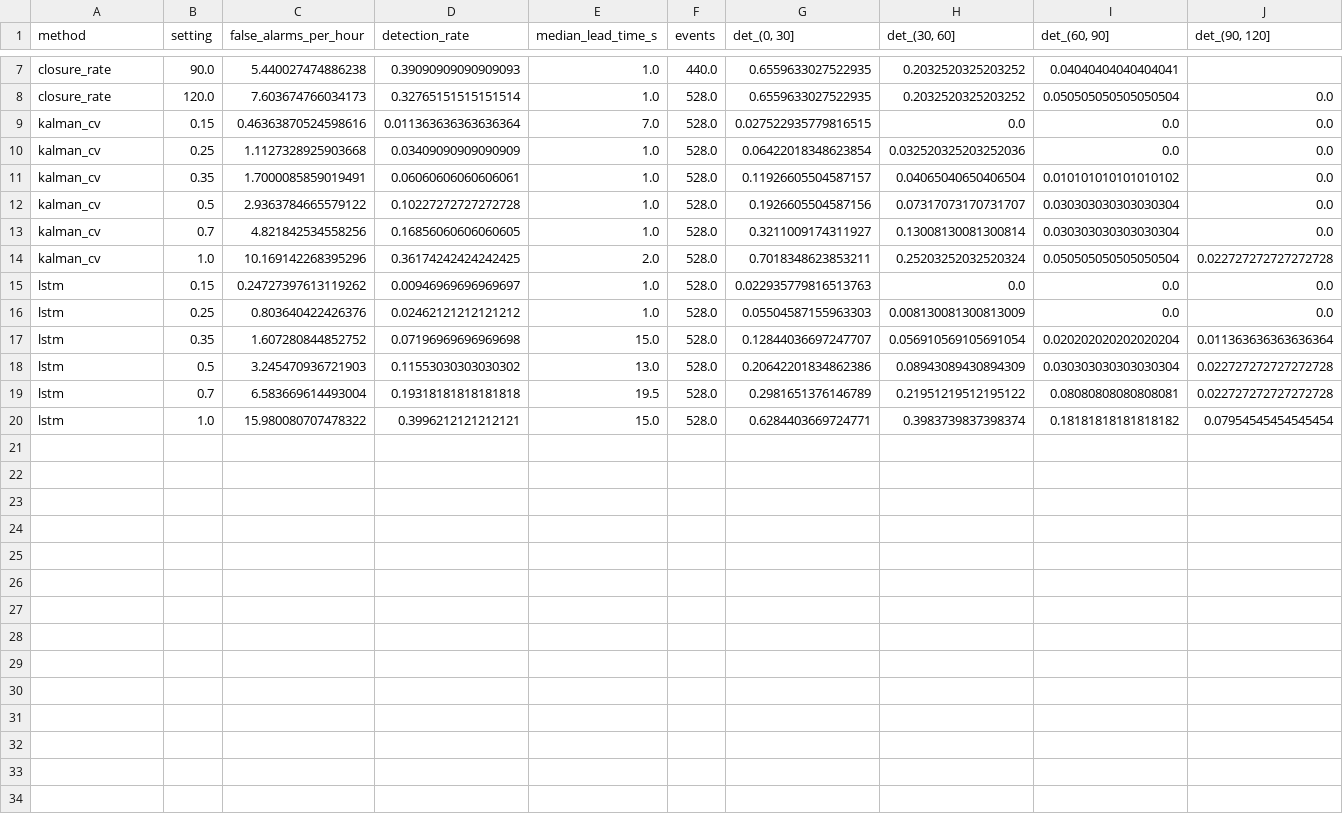
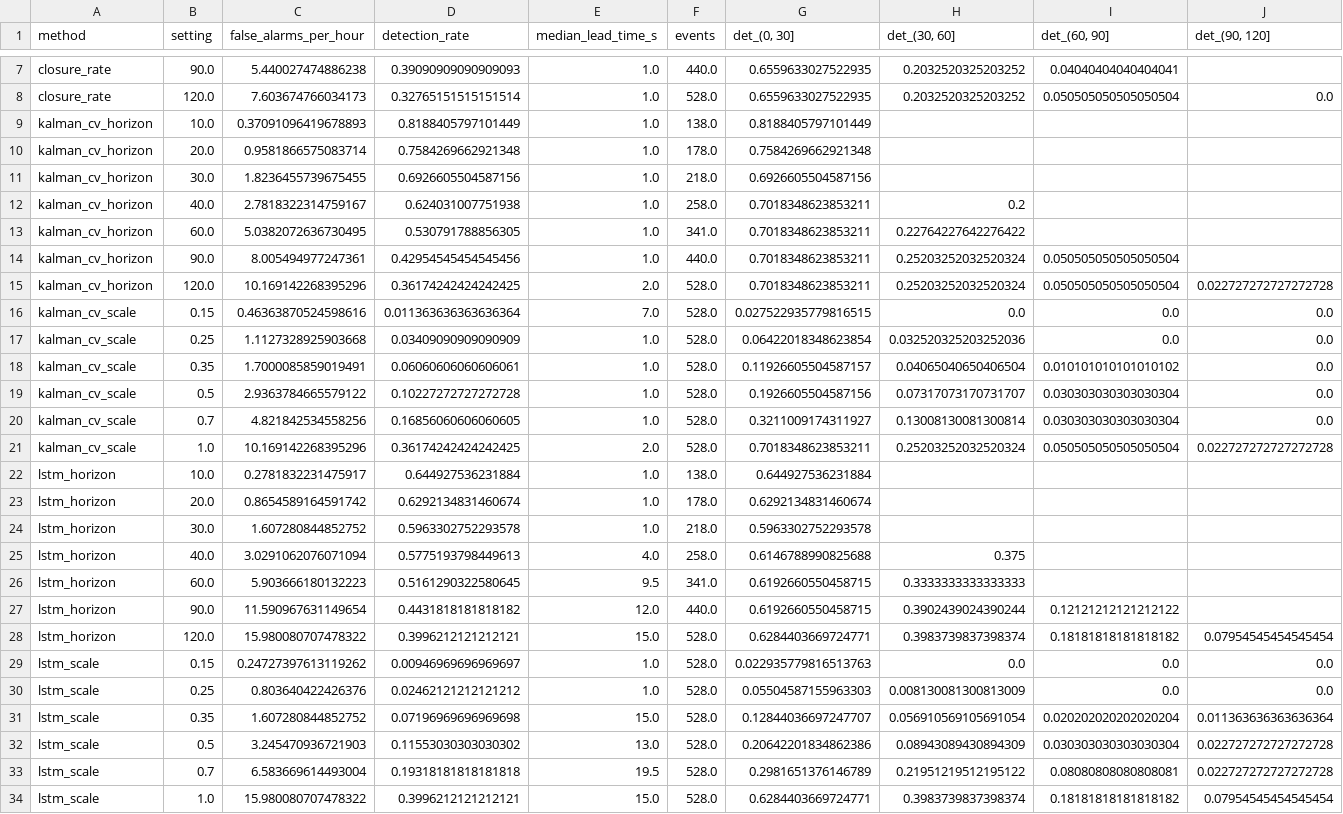
Before and after one commit to basharfkhan/pcas, a CSV file: artifacts/tradeoff.csv, drawn as a sheet; only a part is shown, gaps mark what is left out.

Commit message:
Rewrite the headline around matched false alarm rates
Detection rates read at different false alarm rates say nothing, so every method is now
swept over its own sensitivity knob and the results are read across at comparable budgets.

What the data supports: close in, physics wins, with Kalman best in the 0 to 30 s band at
0.702 and closure-rate alerting just behind, while the LSTM is slightly worse there because
it optimises average trajectory error, which ordinary cruise dominates. The learned model's
advantage is the 30 to 90 s band: at about 3 false alarms per hour it detects 0.375 of
conflicts arriving 30 to 60 s out, against 0.122 for closure-rate alerting at a lower rate,
and it is the only method with any detection beyond 90 s.

Also records the two corrections this section went through, because the method matters more
than the number: the 7-day sample overstated long-horizon detection, and the first
sensitivity knob (tightening the separation margin) produced a false negative by destroying
recall rather than trimming false alarms. Both knobs stay in tradeoff.csv.

The capacity result is in too: 14x the parameters buys 0.8 percent, so the bottleneck is
what the model can see, not how big it is, which is the argument for the social model.

```diff
--- a/artifacts/tradeoff.csv
+++ b/artifacts/tradeoff.csv
@@ -8,13 +8,27 @@ closure_rate,90.0,5.440027474886238,0.39090909090909093,1.0,440.0,0.655963302752
 closure_rate,120.0,7.603674766034173,0.32765151515151514,1.0,528.0,0.6559633027522935,0.2032520325203252,0.050505050505050504,0.0
-kalman_cv,0.15,0.46363870524598616,0.011363636363636364,7.0,528.0,0.027522935779816515,0.0,0.0,0.0
-kalman_cv,0.25,1.1127328925903668,0.03409090909090909,1.0,528.0,0.06422018348623854,0.032520325203252036,0.0,0.0
-kalman_cv,0.35,1.7000085859019491,0.06060606060606061,1.0,528.0,0.11926605504587157,0.04065040650406504,0.010101010101010102,0.0
-kalman_cv,0.5,2.9363784665579122,0.10227272727272728,1.0,528.0,0.1926605504587156,0.07317073170731707,0.030303030303030304,0.0
-kalman_cv,0.7,4.821842534558256,0.16856060606060605,1.0,528.0,0.3211009174311927,0.13008130081300814,0.030303030303030304,0.0
-kalman_cv,1.0,10.169142268395296,0.36174242424242425,2.0,528.0,0.7018348623853211,0.25203252032520324,0.050505050505050504,0.022727272727272728
-lstm,0.15,0.24727397613119262,0.00946969696969697,1.0,528.0,0.022935779816513763,0.0,0.0,0.0
-lstm,0.25,0.803640422426376,0.02462121212121212,1.0,528.0,0.05504587155963303,0.008130081300813009,0.0,0.0
-lstm,0.35,1.607280844852752,0.07196969696969698,15.0,528.0,0.12844036697247707,0.056910569105691054,0.020202020202020204,0.011363636363636364
-lstm,0.5,3.245470936721903,0.11553030303030302,13.0,528.0,0.20642201834862386,0.08943089430894309,0.030303030303030304,0.022727272727272728
-lstm,0.7,6.583669614493004,0.19318181818181818,19.5,528.0,0.2981651376146789,0.21951219512195122,0.08080808080808081,0.022727272727272728
-lstm,1.0,15.980080707478322,0.3996212121212121,15.0,528.0,0.6284403669724771,0.3983739837398374,0.18181818181818182,0.07954545454545454
+kalman_cv_horizon,10.0,0.37091096419678893,0.8188405797101449,1.0,138.0,0.8188405797101449,,,
+kalman_cv_horizon,20.0,0.9581866575083714,0.7584269662921348,1.0,178.0,0.7584269662921348,,,
+kalman_cv_horizon,30.0,1.8236455739675455,0.6926605504587156,1.0,218.0,0.6926605504587156,,,
+kalman_cv_horizon,40.0,2.7818322314759167,0.624031007751938,1.0,258.0,0.7018348623853211,0.2,,
+kalman_cv_horizon,60.0,5.0382072636730495,0.530791788856305,1.0,341.0,0.7018348623853211,0.22764227642276422,,
+kalman_cv_horizon,90.0,8.005494977247361,0.42954545454545456,1.0,440.0,0.7018348623853211,0.25203252032520324,0.050505050505050504,
+kalman_cv_horizon,120.0,10.169142268395296,0.36174242424242425,2.0,528.0,0.7018348623853211,0.25203252032520324,0.050505050505050504,0.022727272727272728
+kalman_cv_scale,0.15,0.46363870524598616,0.011363636363636364,7.0,528.0,0.027522935779816515,0.0,0.0,0.0
+kalman_cv_scale,0.25,1.1127328925903668,0.03409090909090909,1.0,528.0,0.06422018348623854,0.032520325203252036,0.0,0.0
+kalman_cv_scale,0.35,1.7000085859019491,0.06060606060606061,1.0,528.0,0.11926605504587157,0.04065040650406504,0.010101010101010102,0.0
+kalman_cv_scale,0.5,2.9363784665579122,0.10227272727272728,1.0,528.0,0.1926605504587156,0.07317073170731707,0.030303030303030304,0.0
+kalman_cv_scale,0.7,4.821842534558256,0.16856060606060605,1.0,528.0,0.3211009174311927,0.13008130081300814,0.030303030303030304,0.0
+kalman_cv_scale,1.0,10.169142268395296,0.36174242424242425,2.0,528.0,0.7018348623853211,0.25203252032520324,0.050505050505050504,0.022727272727272728
+lstm_horizon,10.0,0.2781832231475917,0.644927536231884,1.0,138.0,0.644927536231884,,,
+lstm_horizon,20.0,0.8654589164591742,0.6292134831460674,1.0,178.0,0.6292134831460674,,,
+lstm_horizon,30.0,1.607280844852752,0.5963302752293578,1.0,218.0,0.5963302752293578,,,
+lstm_horizon,40.0,3.0291062076071094,0.5775193798449613,4.0,258.0,0.6146788990825688,0.375,,
+lstm_horizon,60.0,5.903666180132223,0.5161290322580645,9.5,341.0,0.6192660550458715,0.3333333333333333,,
+lstm_horizon,90.0,11.590967631149654,0.4431818181818182,12.0,440.0,0.6192660550458715,0.3902439024390244,0.12121212121212122,
+lstm_horizon,120.0,15.980080707478322,0.3996212121212121,15.0,528.0,0.6284403669724771,0.3983739837398374,0.18181818181818182,0.07954545454545454
+lstm_scale,0.15,0.24727397613119262,0.00946969696969697,1.0,528.0,0.022935779816513763,0.0,0.0,0.0
+lstm_scale,0.25,0.803640422426376,0.02462121212121212,1.0,528.0,0.05504587155963303,0.008130081300813009,0.0,0.0
+lstm_scale,0.35,1.607280844852752,0.07196969696969698,15.0,528.0,0.12844036697247707,0.056910569105691054,0.020202020202020204,0.011363636363636364
+lstm_scale,0.5,3.245470936721903,0.11553030303030302,13.0,528.0,0.20642201834862386,0.08943089430894309,0.030303030303030304,0.022727272727272728
+lstm_scale,0.7,6.583669614493004,0.19318181818181818,19.5,528.0,0.2981651376146789,0.21951219512195122,0.08080808080808081,0.022727272727272728
+lstm_scale,1.0,15.980080707478322,0.3996212121212121,15.0,528.0,0.6284403669724771,0.3983739837398374,0.18181818181818182,0.07954545454545454
```
Also changed, not shown: 1 other file.
